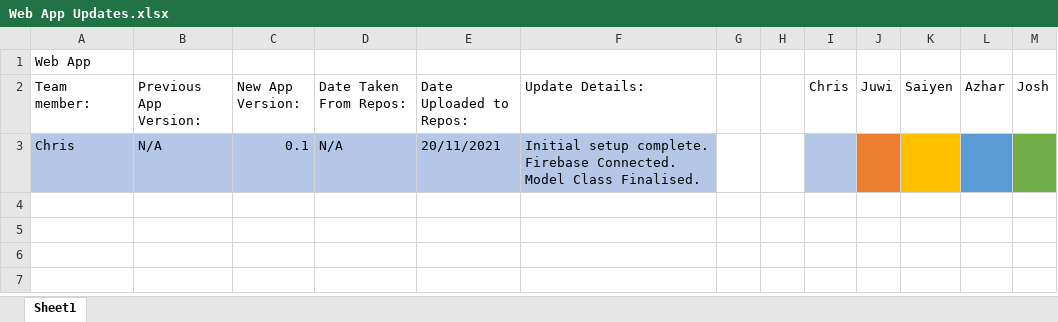
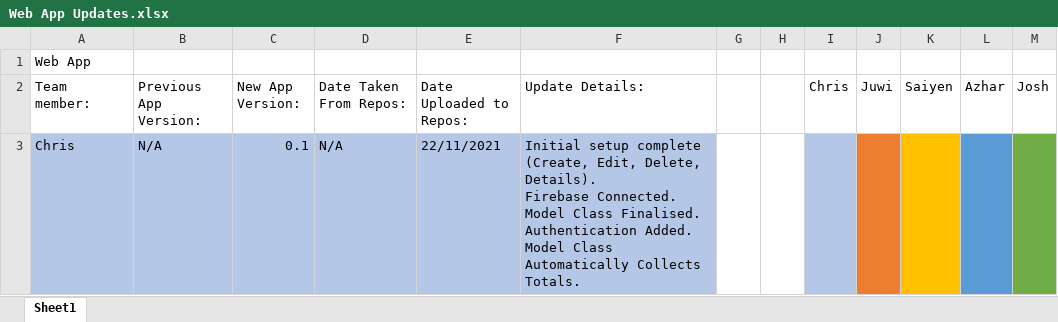
Before and after one commit to Comrade-Kristoff/SoluTek-POE-Repository, an Excel workbook: Development/Web App Updates.xlsx, sheet Sheet1, drawn as a sheet; values as stored, in another font and other column widths than the file's, no borders; ↵ is a line break in a cell; the diff names each change by its address in the sheet, - before the commit and + after, or states it on an @@ line.

Commit message:
Add files via upload

```diff
--- a/Development/Web App Updates.xlsx (sheet Sheet1)
+++ b/Development/Web App Updates.xlsx (sheet Sheet1)
-E3 (Date Uploaded to Repos:): 20/11/2021
+E3 (Date Uploaded to Repos:): 22/11/2021
-F3 (Update Details:): Initial setup complete. ↵ Firebase Connected. ↵ Model Class Finalised.
+F3 (Update Details:): Initial setup complete (Create, Edit, Delete, Details). ↵ Firebase Connected. ↵ Model Class Finalised. ↵ Authentication Added. ↵ Model Class Automatically Collects Totals.
```
